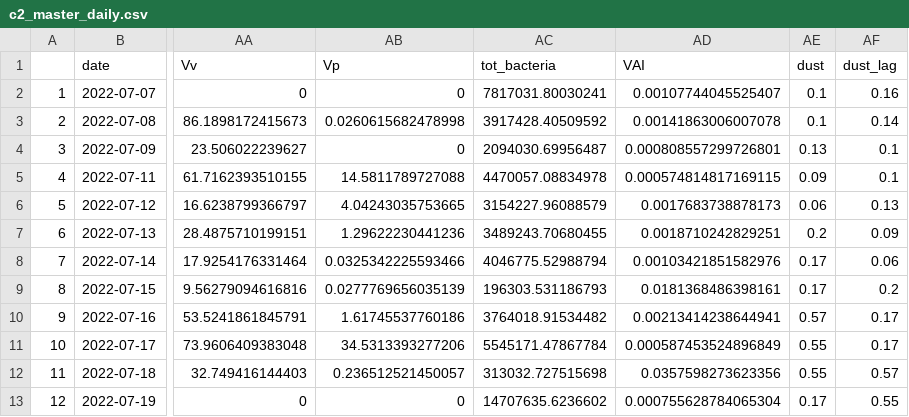
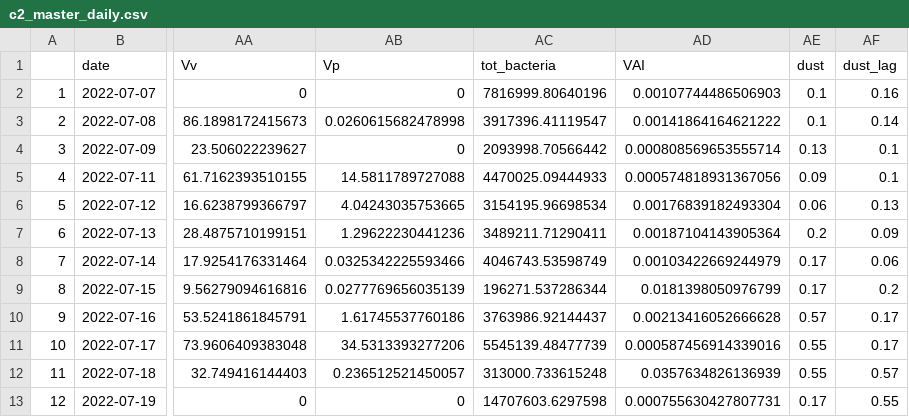
Before and after one commit to Nwgreen6283/_TX_DUST_, a CSV file: data/processed_data/c2_master_daily.csv, drawn as a sheet; only a part is shown, gaps mark what is left out; the diff names each change by its address in the sheet, - before the commit and + after, or states it on an @@ line.

```diff
--- a/data/processed_data/c2_master_daily.csv
+++ b/data/processed_data/c2_master_daily.csv
-AC2 (tot_bacteria): 7817031.80030241
+AC2 (tot_bacteria): 7816999.80640196
-AD2 (VAI): 0.00107744045525407
+AD2 (VAI): 0.00107744486506903
-AC3 (tot_bacteria): 3917428.40509592
+AC3 (tot_bacteria): 3917396.41119547
-AD3 (VAI): 0.00141863006007078
+AD3 (VAI): 0.00141864164621222
-AC4 (tot_bacteria): 2094030.69956487
+AC4 (tot_bacteria): 2093998.70566442
-AD4 (VAI): 0.000808557299726801
+AD4 (VAI): 0.000808569653555714
-AC5 (tot_bacteria): 4470057.08834978
+AC5 (tot_bacteria): 4470025.09444933
-AD5 (VAI): 0.000574814817169115
+AD5 (VAI): 0.000574818931367056
-AC6 (tot_bacteria): 3154227.96088579
+AC6 (tot_bacteria): 3154195.96698534
-AD6 (VAI): 0.0017683738878173
+AD6 (VAI): 0.00176839182493304
-AC7 (tot_bacteria): 3489243.70680455
+AC7 (tot_bacteria): 3489211.71290411
-AD7 (VAI): 0.0018710242829251
+AD7 (VAI): 0.00187104143905364
-AC8 (tot_bacteria): 4046775.52988794
+AC8 (tot_bacteria): 4046743.53598749
-AD8 (VAI): 0.00103421851582976
+AD8 (VAI): 0.00103422669244979
-AC9 (tot_bacteria): 196303.531186793
+AC9 (tot_bacteria): 196271.537286344
-AD9 (VAI): 0.0181368486398161
+AD9 (VAI): 0.0181398050976799
-AC10 (tot_bacteria): 3764018.91534482
+AC10 (tot_bacteria): 3763986.92144437
-AD10 (VAI): 0.00213414238644941
+AD10 (VAI): 0.00213416052666628
-AC11 (tot_bacteria): 5545171.47867784
+AC11 (tot_bacteria): 5545139.48477739
-AD11 (VAI): 0.000587453524896849
+AD11 (VAI): 0.000587456914339016
-AC12 (tot_bacteria): 313032.727515698
+AC12 (tot_bacteria): 313000.733615248
-AD12 (VAI): 0.0357598273623356
+AD12 (VAI): 0.0357634826136939
-AC13 (tot_bacteria): 14707635.6236602
+AC13 (tot_bacteria): 14707603.6297598
-AD13 (VAI): 0.000755628784065304
+AD13 (VAI): 0.000755630427807731
```
Also changed, not shown: data/processed_data/bo_master_daily.csv, data/processed_data/bo_master_monthly.csv, 19 other files.
